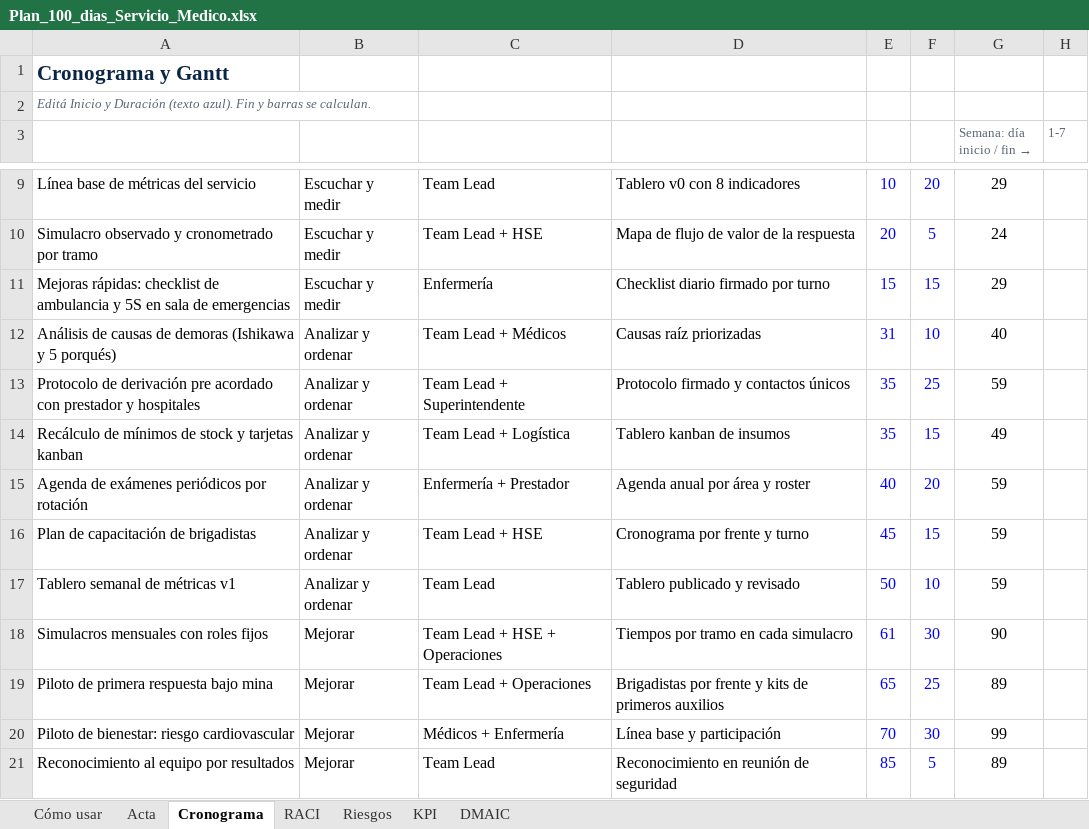
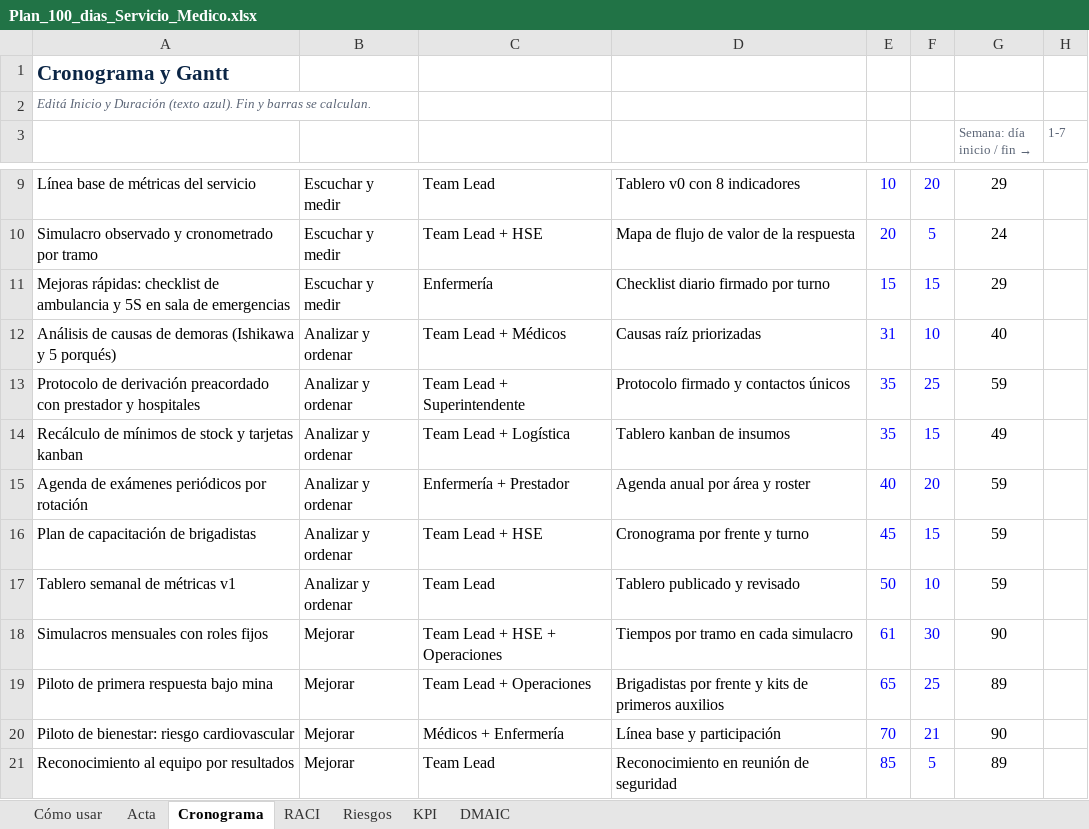
Before and after one commit to mperezalaniz/servicio-medico-mineria-remota, an Excel workbook: plan/Plan_100_dias_Servicio_Medico.xlsx, sheet Cronograma, drawn as a sheet; only a part is shown, gaps mark what is left out; values as stored, in another font and other column widths than the file's, no borders; conditional formats not drawn; the diff names each change by its address in the sheet, - before the commit and + after, or states it on an @@ line.

```diff
--- a/plan/Plan_100_dias_Servicio_Medico.xlsx (sheet Cronograma)
+++ b/plan/Plan_100_dias_Servicio_Medico.xlsx (sheet Cronograma)
-A13: …de derivación pre acordado con prestador…
+A13: …de derivación preacordado con prestador…
-F20: 30
+F20: 21
-G20 (Semana: día inicio / fin →): 99
+G20 (Semana: día inicio / fin →): 90
```
Also changed, not shown: sheet DMAIC, sheet Acta, 18 other files.
